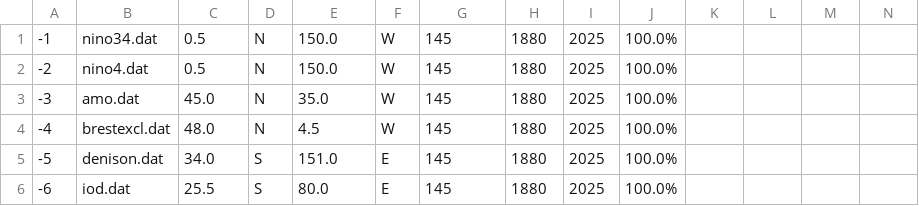
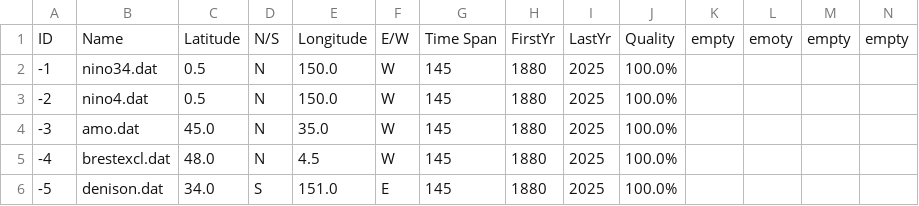
Before and after one commit to pukpr/pukpr.github.io, a CSV file: results/sorted_sites_pmsl.csv, drawn as a sheet; only a part is shown; the shorter side is filled out with more unchanged rows.

Commit message:
description table debug, added a header row

```diff
--- a/results/sorted_sites_pmsl.csv
+++ b/results/sorted_sites_pmsl.csv
@@ -1 +1,2 @@
+ID, Name, Latitude, N/S, Longitude, E/W, Time Span, FirstYr, LastYr, Quality, empty, emoty, empty, empty
 -1,nino34.dat,0.5,N,150.0,W,145,1880,2025,100.0%,,,,
```
